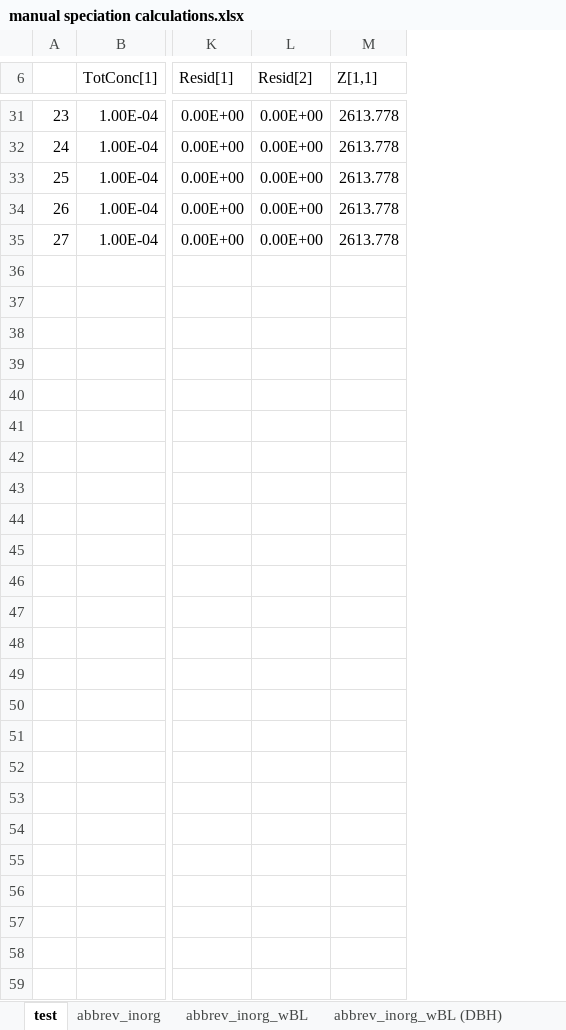
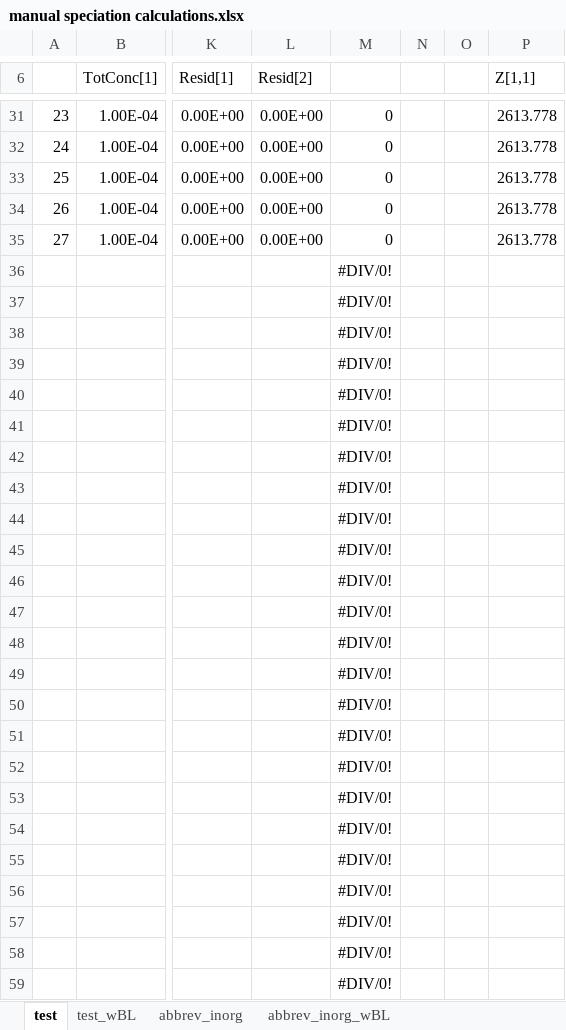
Before and after one commit to WindwardEnv/BLMEngineInR, an Excel workbook: scrap/manual speciation calculations.xlsx, sheet test, drawn as a sheet; only a part is shown, gaps mark what is left out; values as stored, in another font and other column widths than the file's, no borders; rows hold the shown columns only; the diff names each change by its address in the sheet, - before the commit and + after, or states it on an @@ line.

```diff
--- a/scrap/manual speciation calculations.xlsx (sheet test)
+++ b/scrap/manual speciation calculations.xlsx (sheet test)
+sheet tab: test_wBL
+column M, rows 31-35: all 0
+column N, empty
+column O, empty
+row 36:  |  |  |  | #DIV/0!
+row 37:  |  |  |  | #DIV/0!
+row 38:  |  |  |  | #DIV/0!
+row 39:  |  |  |  | #DIV/0!
+row 40:  |  |  |  | #DIV/0!
+row 41:  |  |  |  | #DIV/0!
+row 42:  |  |  |  | #DIV/0!
+row 43:  |  |  |  | #DIV/0!
+row 44:  |  |  |  | #DIV/0!
+row 45:  |  |  |  | #DIV/0!
+row 46:  |  |  |  | #DIV/0!
+row 47:  |  |  |  | #DIV/0!
+row 48:  |  |  |  | #DIV/0!
+row 49:  |  |  |  | #DIV/0!
+row 50:  |  |  |  | #DIV/0!
+row 51:  |  |  |  | #DIV/0!
+row 52:  |  |  |  | #DIV/0!
+row 53:  |  |  |  | #DIV/0!
+row 54:  |  |  |  | #DIV/0!
+row 55:  |  |  |  | #DIV/0!
+row 56:  |  |  |  | #DIV/0!
+row 57:  |  |  |  | #DIV/0!
+row 58:  |  |  |  | #DIV/0!
+row 59:  |  |  |  | #DIV/0!
```
Also changed, not shown: sheet abbrev_inorg_wBL, formulas that keep their value, 4 other files.
